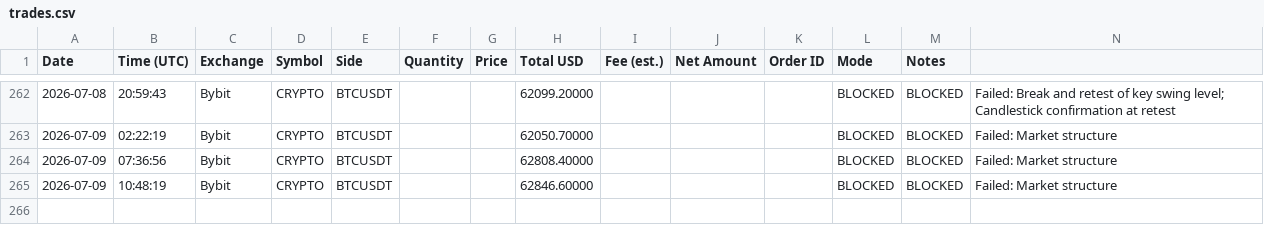
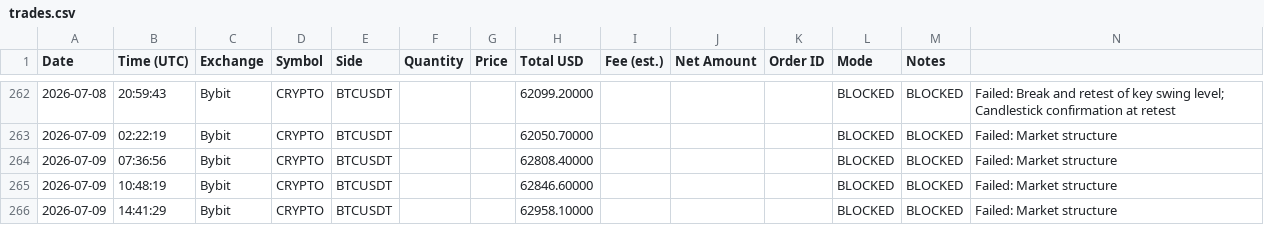
Before and after one commit to anonyemichael/ClaudeTrader-Pro, a CSV file: trades.csv, drawn as a sheet; only a part is shown, gaps mark what is left out.

Commit message:
bot: log update 2026-07-09T14:41:29Z

```diff
--- a/trades.csv
+++ b/trades.csv
@@ -265 +265,2 @@ Date,Time (UTC),Exchange,Symbol,Side,Quantity,Price,Total USD,Fee (est.),Net Amo
 2026-07-09,10:48:19,Bybit,CRYPTO,BTCUSDT,,,62846.60000,,,,BLOCKED,BLOCKED,"Failed: Market structure"
+2026-07-09,14:41:29,Bybit,CRYPTO,BTCUSDT,,,62958.10000,,,,BLOCKED,BLOCKED,"Failed: Market structure"
```
